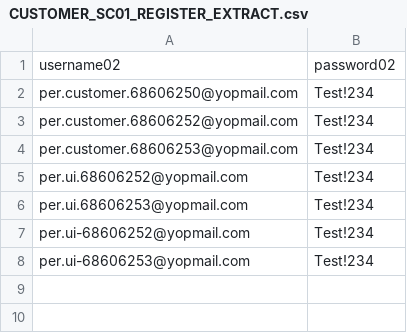
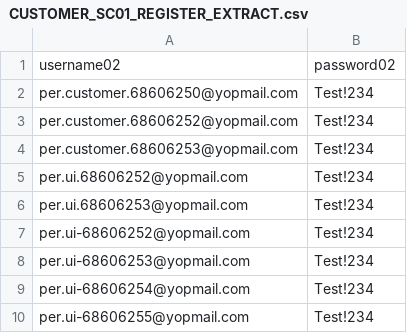
Before and after one commit to KhatSSS/per-test, a CSV file: business/data/CUSTOMER_SC01_REGISTER_EXTRACT.csv, drawn as a sheet; the diff names each change by its address in the sheet, - before the commit and + after, or states it on an @@ line.

```diff
--- a/business/data/CUSTOMER_SC01_REGISTER_EXTRACT.csv
+++ b/business/data/CUSTOMER_SC01_REGISTER_EXTRACT.csv
+row 9: per.ui-68606254@yopmail.com | Test!234
+row 10: per.ui-68606255@yopmail.com | Test!234
```
Also changed, not shown: 4 other files.
